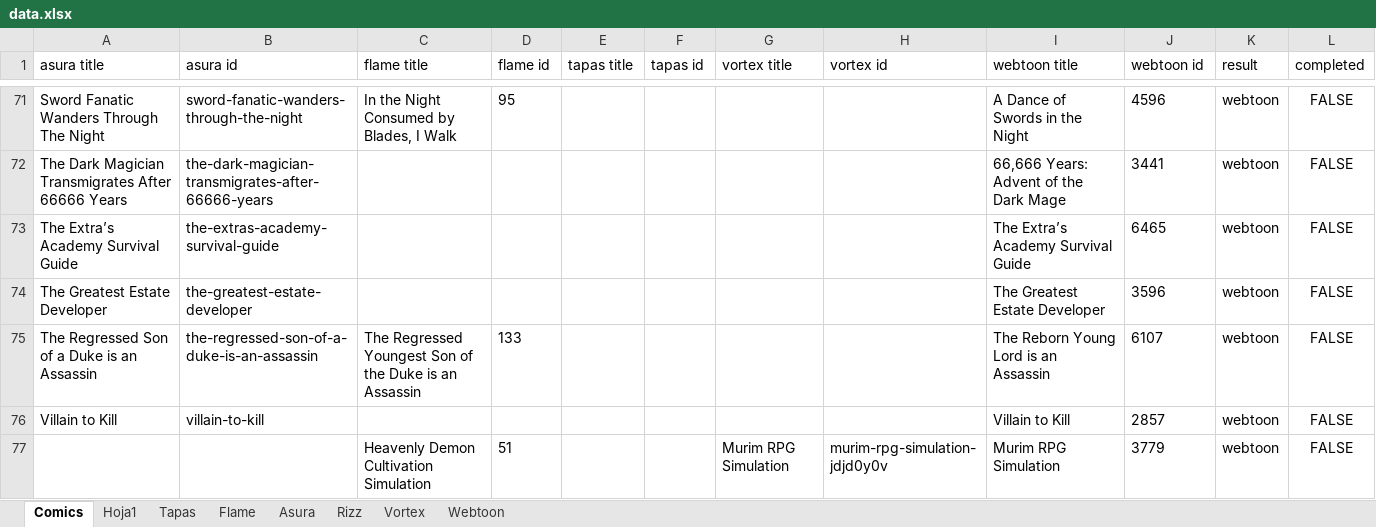
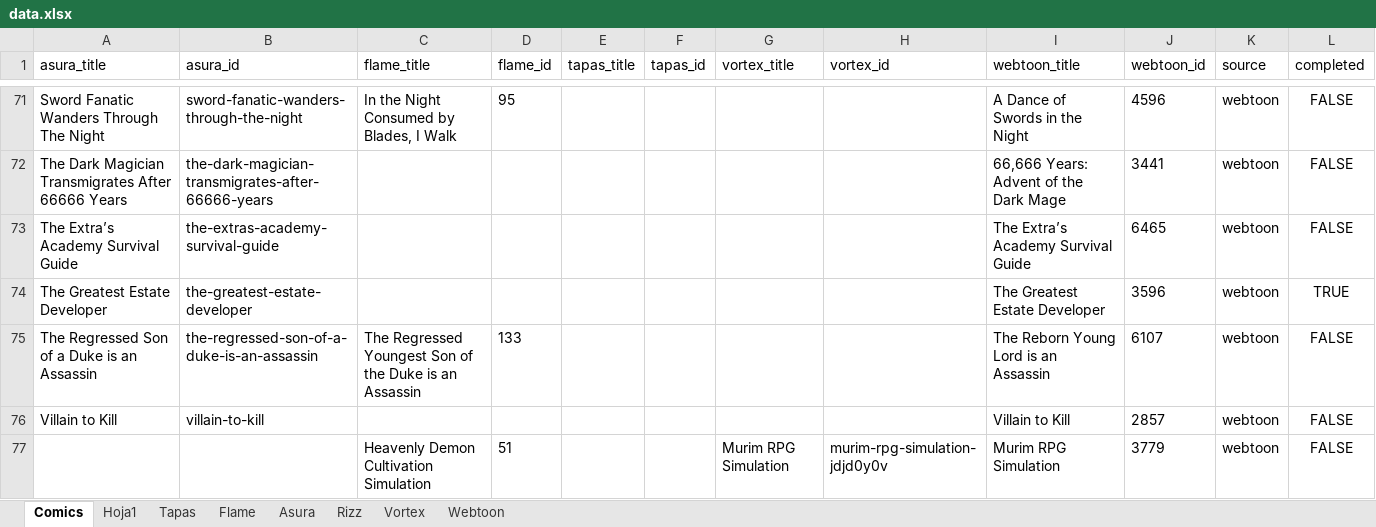
Before and after one commit to Gerry1402/comic-downloader, an Excel workbook: data/data.xlsx, sheet Comics, drawn as a sheet; only a part is shown, gaps mark what is left out; values as stored, in another font and other column widths than the file's, no borders; the diff names each change by its address in the sheet, - before the commit and + after, or states it on an @@ line.

Commit message:
✨: New feature
This commit introduces a complete refactor of the comic downloader application, enhancing its structure and functionality. The code has been organized into distinct modules, improving maintainability and readability.

- 🆕 Added `BrowserManager` class for handling web scraping with Playwright, allowing for more efficient content fetching.
- 🆕 Introduced `Comic` class to represent comic metadata, utilizing data classes for better data management.
- 🆕 Created `Downloader` class to manage the downloading process of comic episodes, including error handling and logging.
- 🆕 Implemented `FileManager` class for managing file paths and downloaded episodes, ensuring a clean directory structure.
- 🆕 Developed `Image` class for image processing, including format transformation and width comparison.
- 🆕 Established `Library` class to manage a collection of comics, enabling sorting and filtering capabilities.
- 🆕 Added `Logger` class for structured logging of download events and errors.
- 🆕 Created `Scraper` class to handle the scraping logic for different comic sources, allowing for easy extension.
- 🆕 Refactored source files (e.g., `Asura`, `Rizz`, `Webtoon`) to inherit from the new `Scraper` class, simplifying the scraping process.
- 🗑️ Removed deprecated `Comic` class and associated methods to streamline the codebase.
- 📦 Updated dependencies in `pyproject.toml` to include `heapdict` for improved performance in managing collections.
- 🗃️ Added `.gitignore` entry for logs to prevent cluttering the repository with log files.

```diff
--- a/data/data.xlsx (sheet Comics)
+++ b/data/data.xlsx (sheet Comics)
-A1: asura title
+A1: asura_title
-B1: asura id
+B1: asura_id
-C1: flame title
+C1: flame_title
-D1: flame id
+D1: flame_id
-E1: tapas title
+E1: tapas_title
-F1: tapas id
+F1: tapas_id
-G1: vortex title
+G1: vortex_title
-H1: vortex id
+H1: vortex_id
-I1: webtoon title
+I1: webtoon_title
-J1: webtoon id
+J1: webtoon_id
-K1: result
+K1: source
-L74 (completed): FALSE
+L74 (completed): TRUE
```
Also changed, not shown: 20 other files.
